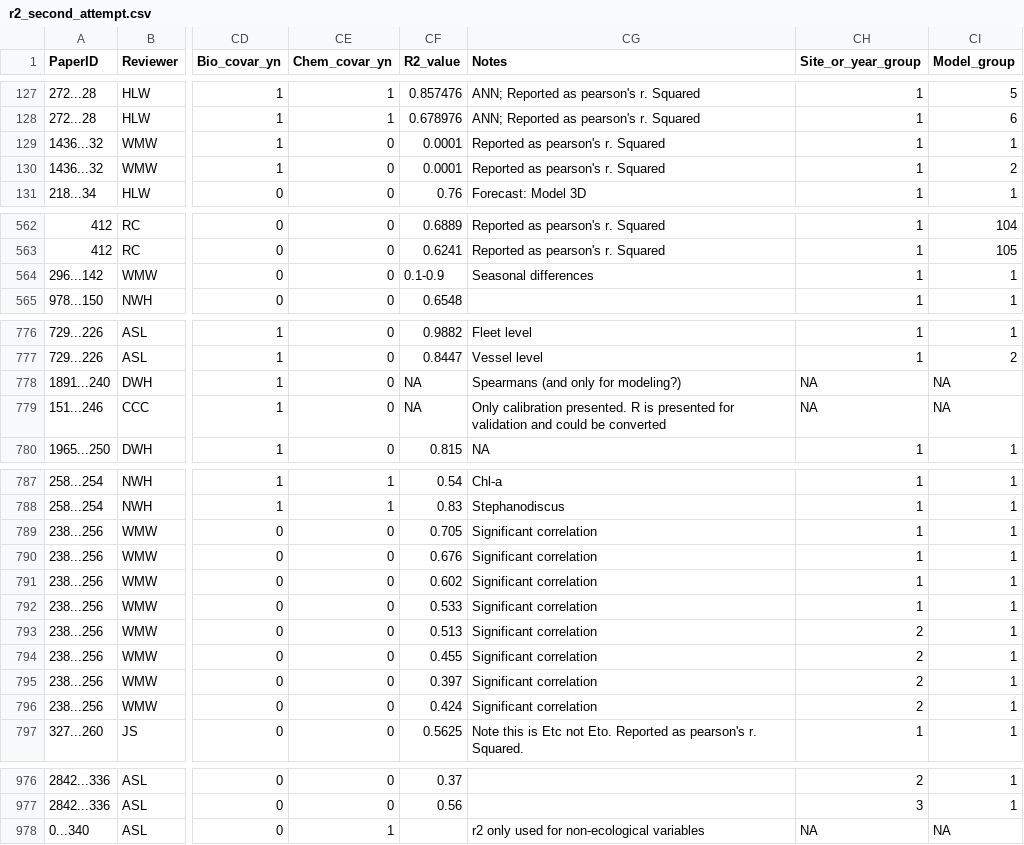
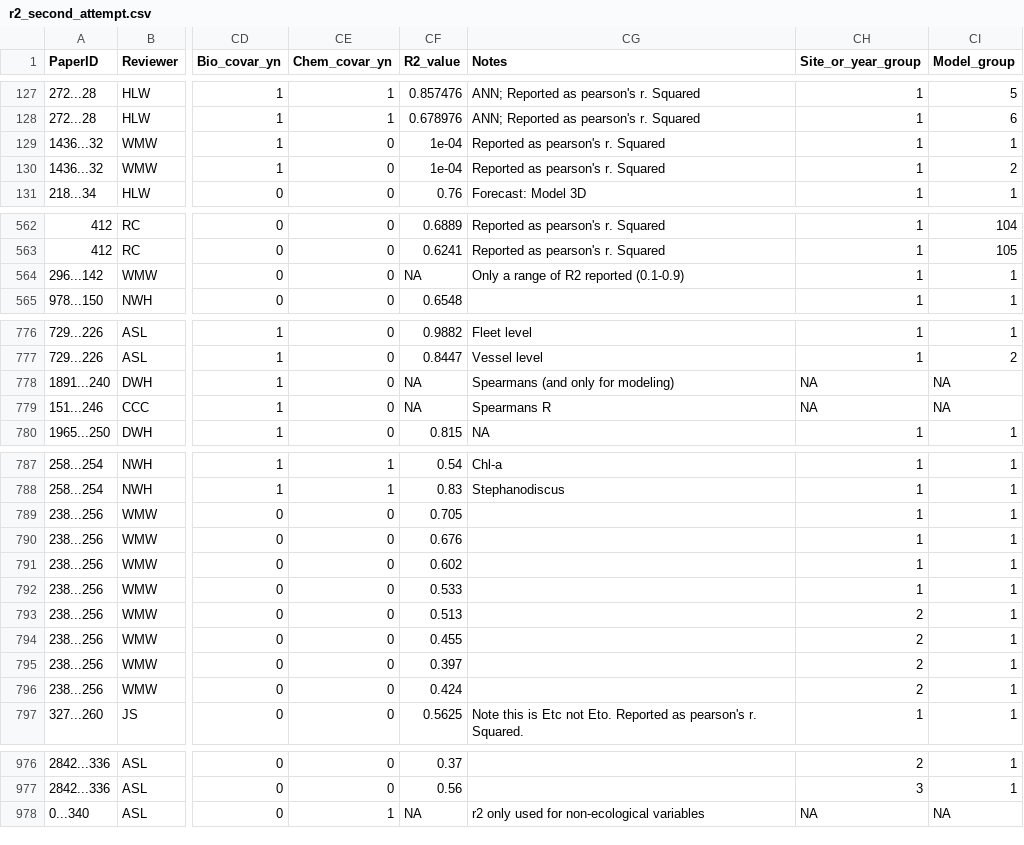
Before and after one commit to abbylewis/Forecast_Analysis, a CSV file: Data/r2_second_attempt.csv, drawn as a sheet; only a part is shown, gaps mark what is left out; the diff names each change by its address in the sheet, - before the commit and + after, or states it on an @@ line.

```diff
--- a/Data/r2_second_attempt.csv
+++ b/Data/r2_second_attempt.csv
-CF129:CF130 (R2_value): 0.0001
+CF129:CF130 (R2_value): 1e-04
-CF564 (R2_value): 0.1-0.9
+CF564 (R2_value): NA
-CG564 (Notes): Seasonal differences
+CG564 (Notes): Only a range of R2 reported (0.1-0.9)
-CG778 (Notes): Spearmans (and only for modeling?)
+CG778 (Notes): Spearmans (and only for modeling)
-CG779 (Notes): Only calibration presented. R is presented for validation and could be converted
+CG779 (Notes): Spearmans R
-CG789:CG796 (Notes): Significant correlation
+CG789:CG796 (Notes): (empty)
-CF978 (R2_value): (empty)
+CF978 (R2_value): NA
```
Also changed, not shown: 35 other files.
